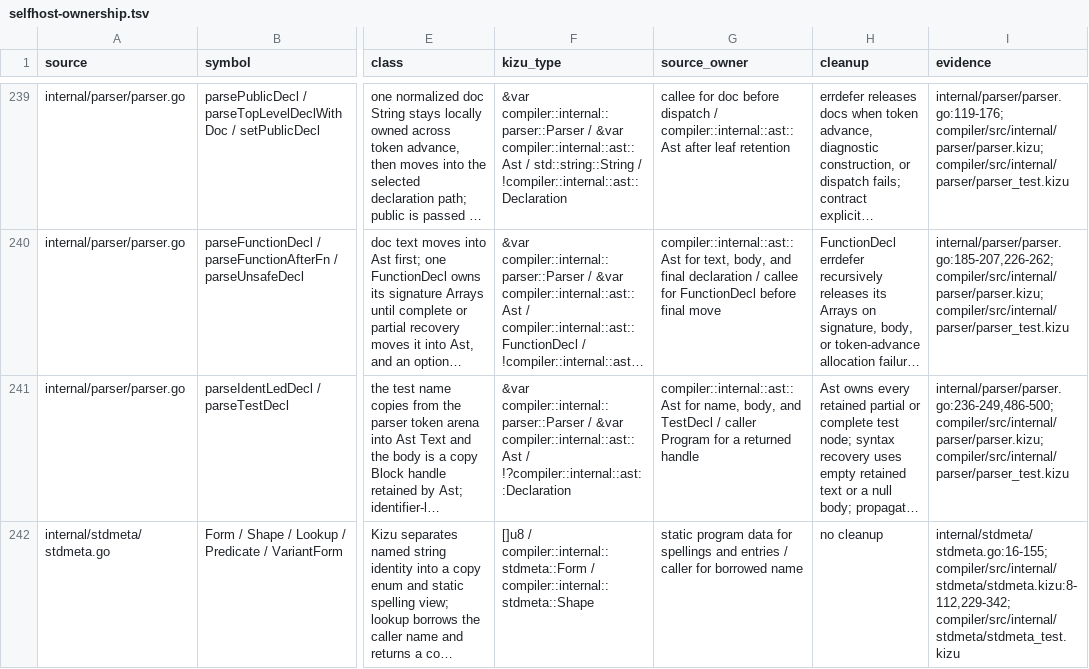
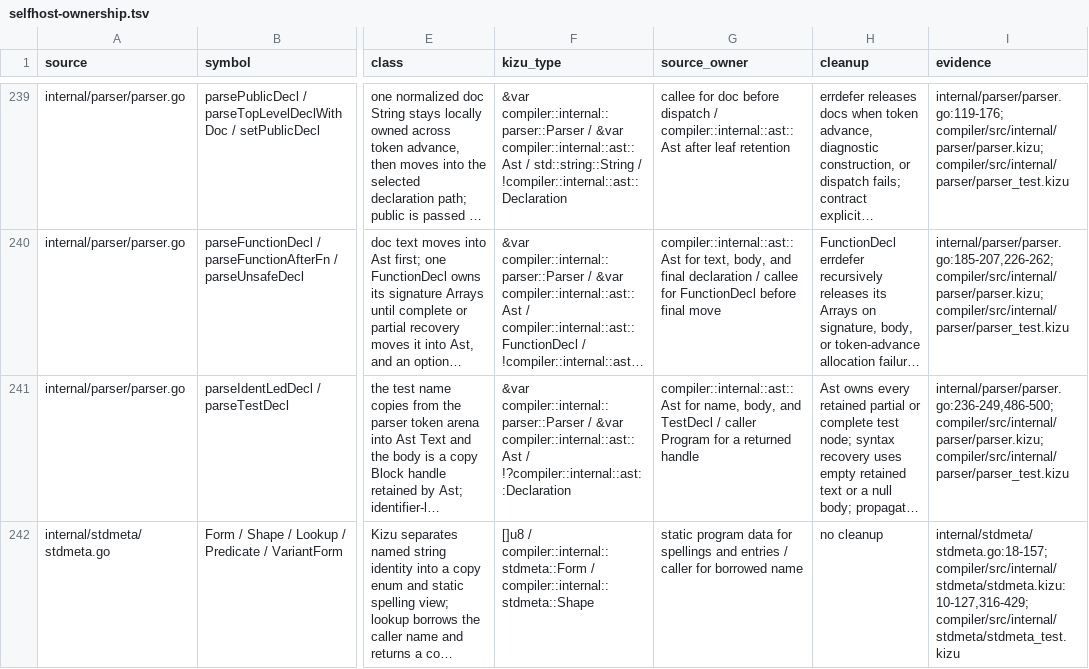
Before and after one commit to kizu-lang/kizu, a TSV file: docs/selfhost-ownership.tsv, drawn as a sheet; only a part is shown, gaps mark what is left out; long unchanged cells end in …; the diff covers the shown part only; the diff names each change by its address in the sheet, - before the commit and + after, or states it on an @@ line.

```diff
--- a/docs/selfhost-ownership.tsv
+++ b/docs/selfhost-ownership.tsv
-I242 (evidence): internal/stdmeta/stdmeta.go:16-155; compiler/src/internal/stdmeta/stdmeta.kizu:8-112,229-342; compiler/src/internal/stdmeta/stdmeta_test.kizu
+I242 (evidence): internal/stdmeta/stdmeta.go:18-157; compiler/src/internal/stdmeta/stdmeta.kizu:10-127,316-429; compiler/src/internal/stdmeta/stdmeta_test.kizu
```
Also changed, not shown: 1 added row and 9 edited cells elsewhere in this file, 19 other files.
